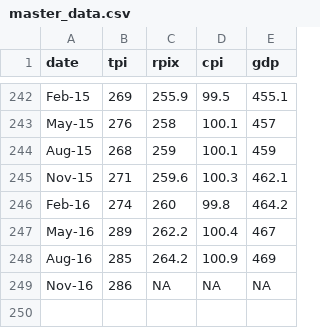
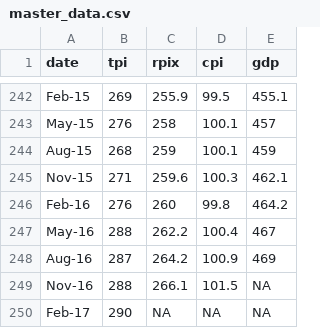
Before and after one commit to mammykins/App-forecast, a CSV file: master_data.csv, drawn as a sheet; only a part is shown, gaps mark what is left out.

Commit message:
updated data Feb 2017

```diff
--- a/master_data.csv
+++ b/master_data.csv
@@ -245,5 +245,6 @@ Aug-15,268,259,100.1,459
 Nov-15,271,259.6,100.3,462.1
-Feb-16,274,260,99.8,464.2
-May-16,289,262.2,100.4,467
-Aug-16,285,264.2,100.9,469
-Nov-16,286,NA,NA,NA
+Feb-16,276,260,99.8,464.2
+May-16,288,262.2,100.4,467
+Aug-16,287,264.2,100.9,469
+Nov-16,288,266.1,101.5,NA
+Feb-17,290,NA,NA,NA
```
Also changed, not shown: 3 other files.
